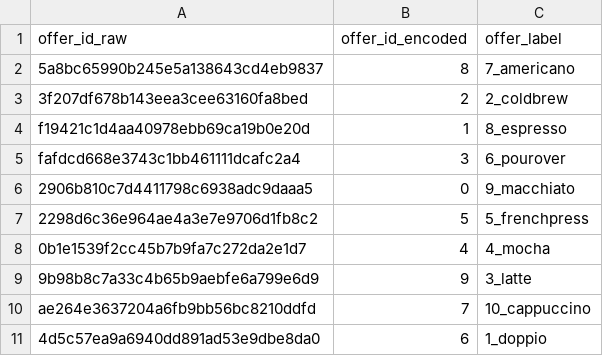
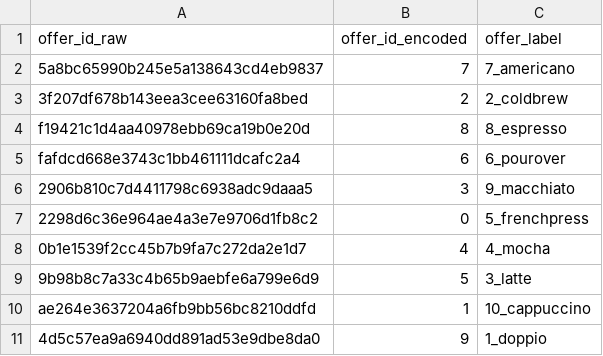
Before and after one commit to kehull/Project-3, a CSV file: Resources/models_kelly/encoding_keys/offer_id_key.csv, drawn as a sheet.

```diff
--- a/Resources/models_kelly/encoding_keys/offer_id_key.csv
+++ b/Resources/models_kelly/encoding_keys/offer_id_key.csv
@@ -1,11 +1,11 @@
 offer_id_raw,offer_id_encoded,offer_label
-5a8bc65990b245e5a138643cd4eb9837,8,7_americano
+5a8bc65990b245e5a138643cd4eb9837,7,7_americano
 3f207df678b143eea3cee63160fa8bed,2,2_coldbrew
-f19421c1d4aa40978ebb69ca19b0e20d,1,8_espresso
-fafdcd668e3743c1bb461111dcafc2a4,3,6_pourover
-2906b810c7d4411798c6938adc9daaa5,0,9_macchiato
-2298d6c36e964ae4a3e7e9706d1fb8c2,5,5_frenchpress
+f19421c1d4aa40978ebb69ca19b0e20d,8,8_espresso
+fafdcd668e3743c1bb461111dcafc2a4,6,6_pourover
+2906b810c7d4411798c6938adc9daaa5,3,9_macchiato
+2298d6c36e964ae4a3e7e9706d1fb8c2,0,5_frenchpress
 0b1e1539f2cc45b7b9fa7c272da2e1d7,4,4_mocha
-9b98b8c7a33c4b65b9aebfe6a799e6d9,9,3_latte
-ae264e3637204a6fb9bb56bc8210ddfd,7,10_cappuccino
-4d5c57ea9a6940dd891ad53e9dbe8da0,6,1_doppio
+9b98b8c7a33c4b65b9aebfe6a799e6d9,5,3_latte
+ae264e3637204a6fb9bb56bc8210ddfd,1,10_cappuccino
+4d5c57ea9a6940dd891ad53e9dbe8da0,9,1_doppio
```
Also changed, not shown: Resources/models_kelly/encoding_keys/became_member_on_key.csv, 9 other files.
